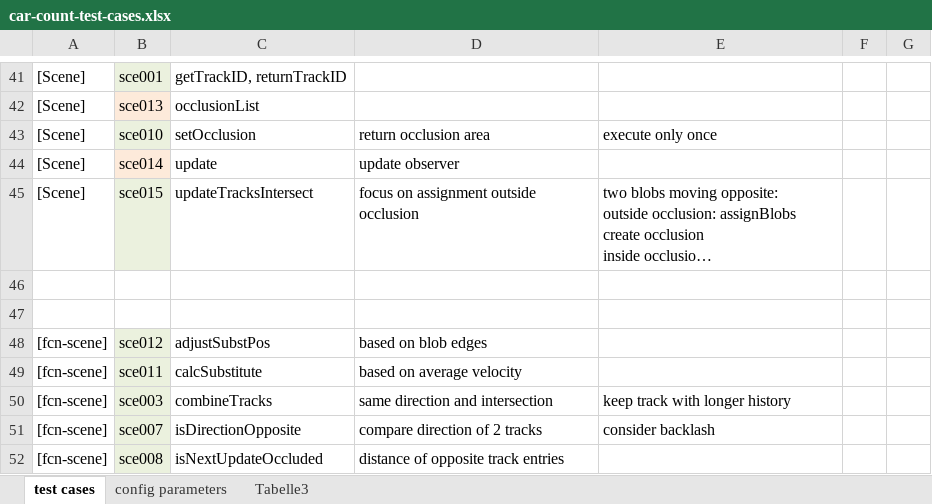
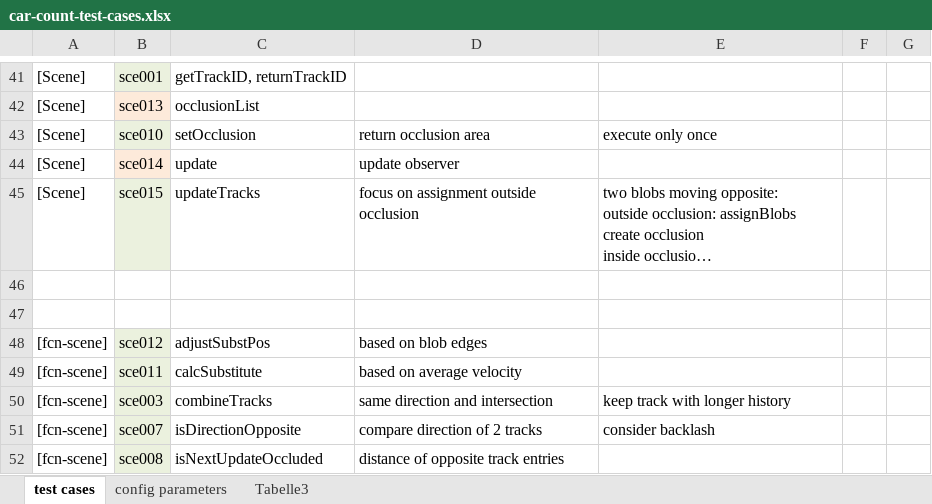
Before and after one commit to HwyToHell/video-dev, an Excel workbook: car-count-test/car-count-test-cases.xlsx, sheet test cases, drawn as a sheet; only a part is shown, gaps mark what is left out; long unchanged cells end in …; values as stored, in another font and other column widths than the file's, no borders; the diff names each change by its address in the sheet, - before the commit and + after, or states it on an @@ line.

```diff
--- a/car-count-test/car-count-test-cases.xlsx (sheet test cases)
+++ b/car-count-test/car-count-test-cases.xlsx (sheet test cases)
-C45: updateTracksIntersect
+C45: updateTracks
```
Also changed, not shown: 21 other files.
